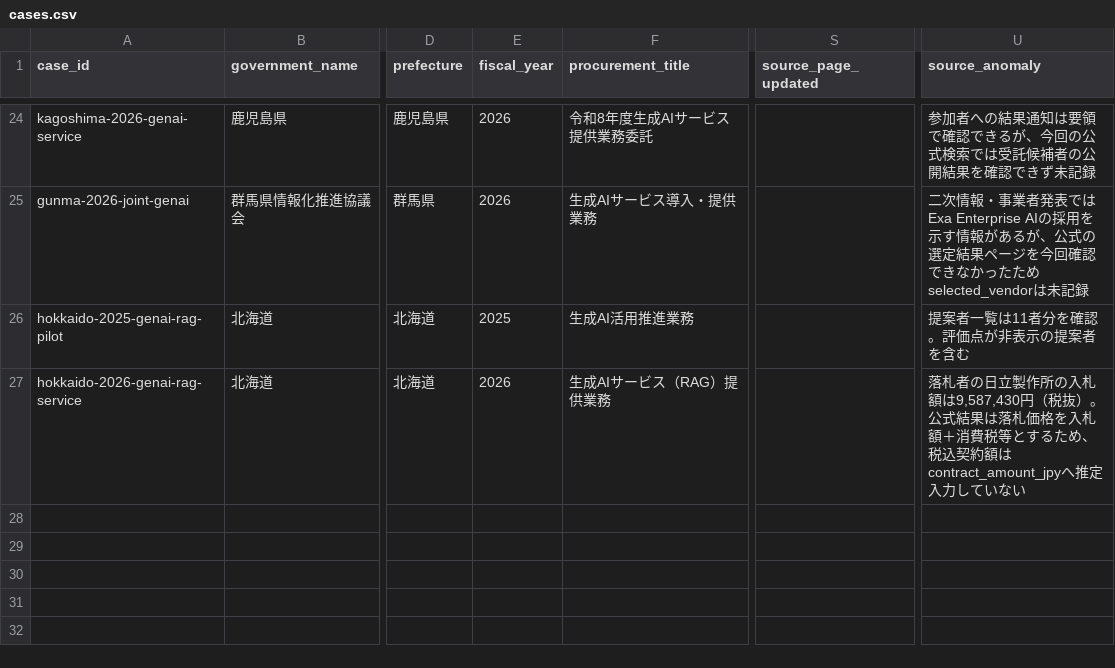
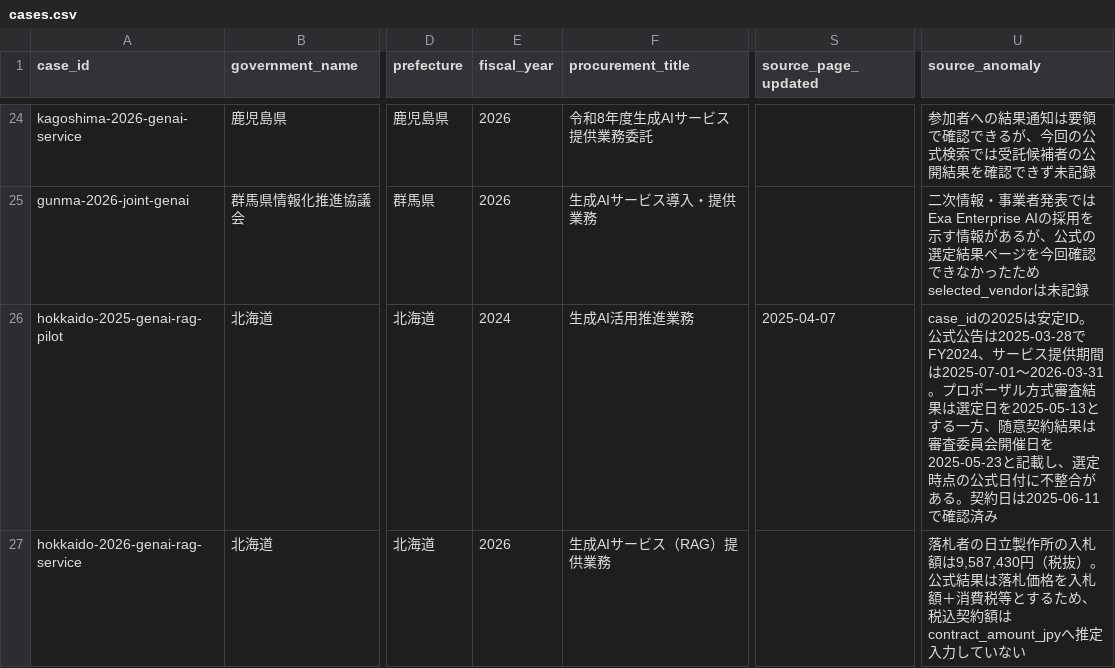
Before and after one commit to Josh-Temple/public-sector-ai-procurement-japan, a CSV file: data/cases.csv, drawn as a sheet; only a part is shown, gaps mark what is left out; the diff names each change by its address in the sheet, - before the commit and + after, or states it on an @@ line.

Commit message:
Harden Hokkaido 2025 case chronology

```diff
--- a/data/cases.csv
+++ b/data/cases.csv
-E26 (fiscal_year): 2025
+E26 (fiscal_year): 2024
-S26 (source_page_updated): (empty)
+S26 (source_page_updated): 2025-04-07
-U26 (source_anomaly): 提案者一覧は11者分を確認。評価点が非表示の提案者を含む
+U26 (source_anomaly): case_idの2025は安定ID。公式公告は2025-03-28でFY2024、サービス提供期間は2025-07-01〜2026-03-31。プロポーザル方式審査結果は選定日を2025-05-13とする一方、随意契約結果は審査委員会開催日を2025-05-23と記載し、選定時点の公式日付に不整合がある。契約日は2025-06-11で確認済み
```
